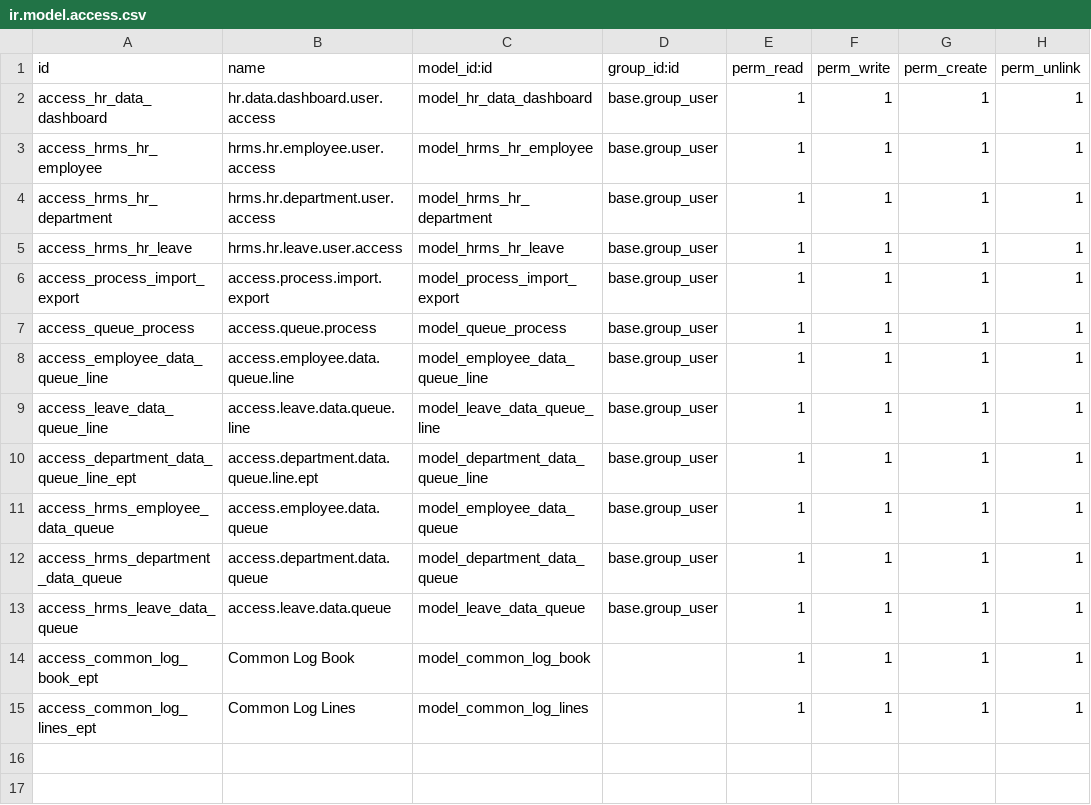
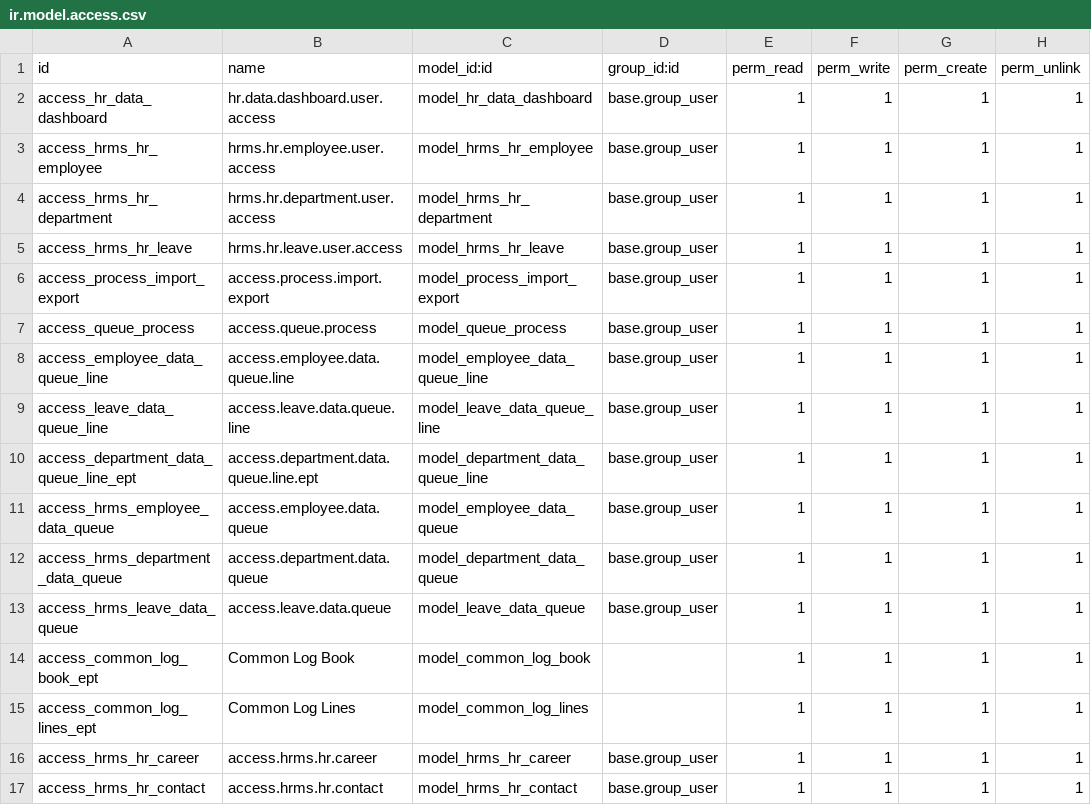
Before and after one commit to NikDhameliya/HRMS-Integration, a CSV file: hr_data_import/security/ir.model.access.csv, drawn as a sheet; the diff names each change by its address in the sheet, - before the commit and + after, or states it on an @@ line.

Commit message:
[IMP] adding new fields, menu changes and new models

```diff
--- a/hr_data_import/security/ir.model.access.csv
+++ b/hr_data_import/security/ir.model.access.csv
+row 16: access_hrms_hr_career | access.hrms.hr.career | model_hrms_hr_career | base.group_user | 1 | 1 | 1 | 1
+row 17: access_hrms_hr_contact | access.hrms.hr.contact | model_hrms_hr_contact | base.group_user | 1 | 1 | 1 | 1
```
Also changed, not shown: 17 other files.
